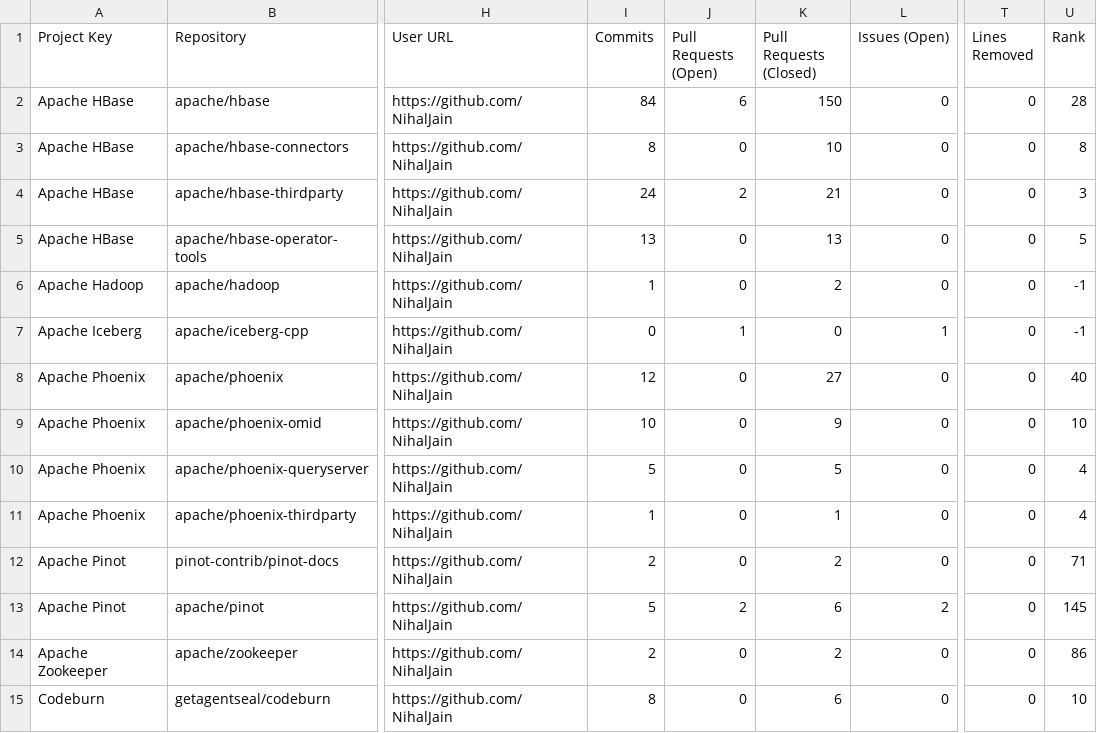
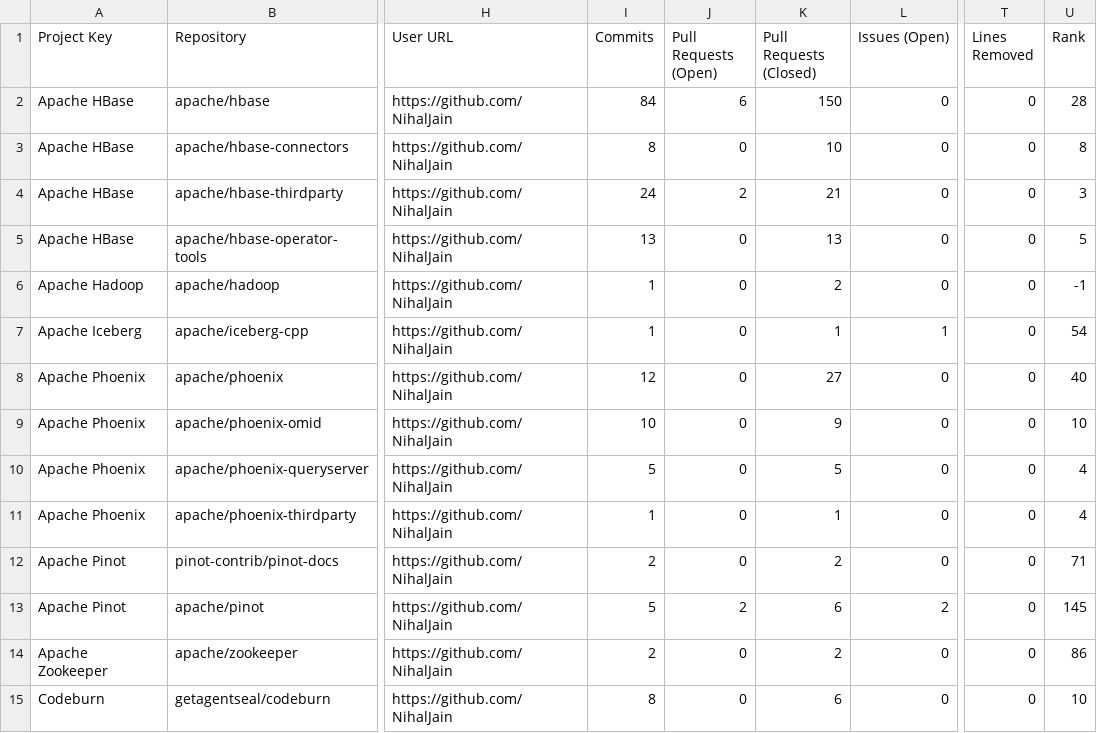
Before and after one commit to NihalJain/opensource-contributions-tracker, a CSV file: output/github_contribution_data.csv, drawn as a sheet; only a part is shown, gaps mark what is left out; the diff names each change by its address in the sheet, - before the commit and + after, or states it on an @@ line.

```diff
--- a/output/github_contribution_data.csv
+++ b/output/github_contribution_data.csv
-I7 (Commits): 0
+I7 (Commits): 1
-J7 (Pull Requests (Open)): 1
+J7 (Pull Requests (Open)): 0
-K7 (Pull Requests (Closed)): 0
+K7 (Pull Requests (Closed)): 1
-U7 (Rank): -1
+U7 (Rank): 54
```
Also changed, not shown: 2 other files.
